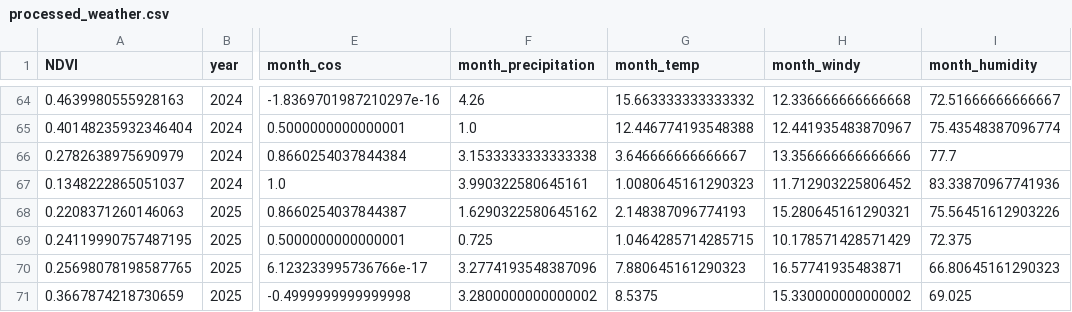
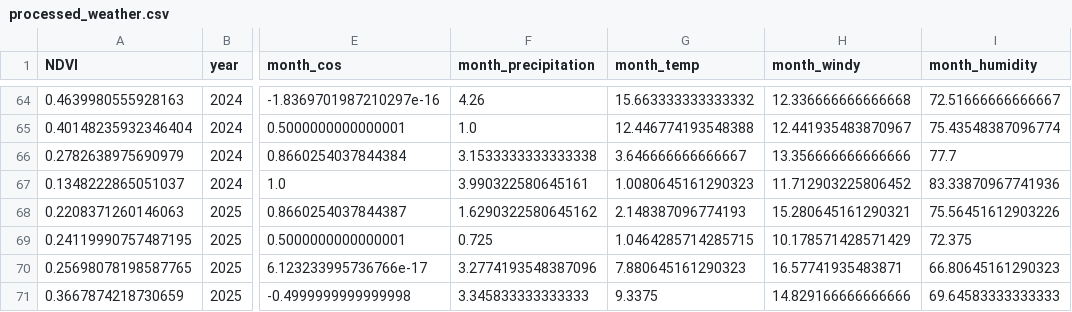
Before and after one commit to HamzaGorcevic/Honey-Digger, a CSV file: processed_weather.csv, drawn as a sheet; only a part is shown, gaps mark what is left out; the diff names each change by its address in the sheet, - before the commit and + after, or states it on an @@ line.

```diff
--- a/processed_weather.csv
+++ b/processed_weather.csv
-F71 (month_precipitation): 3.2800000000000002
+F71 (month_precipitation): 3.345833333333333
-G71 (month_temp): 8.5375
+G71 (month_temp): 9.3375
-H71 (month_windy): 15.330000000000002
+H71 (month_windy): 14.829166666666666
-I71 (month_humidity): 69.025
+I71 (month_humidity): 69.64583333333333
```
Also changed, not shown: raw_data_ivanjica.csv, 2 other files.
